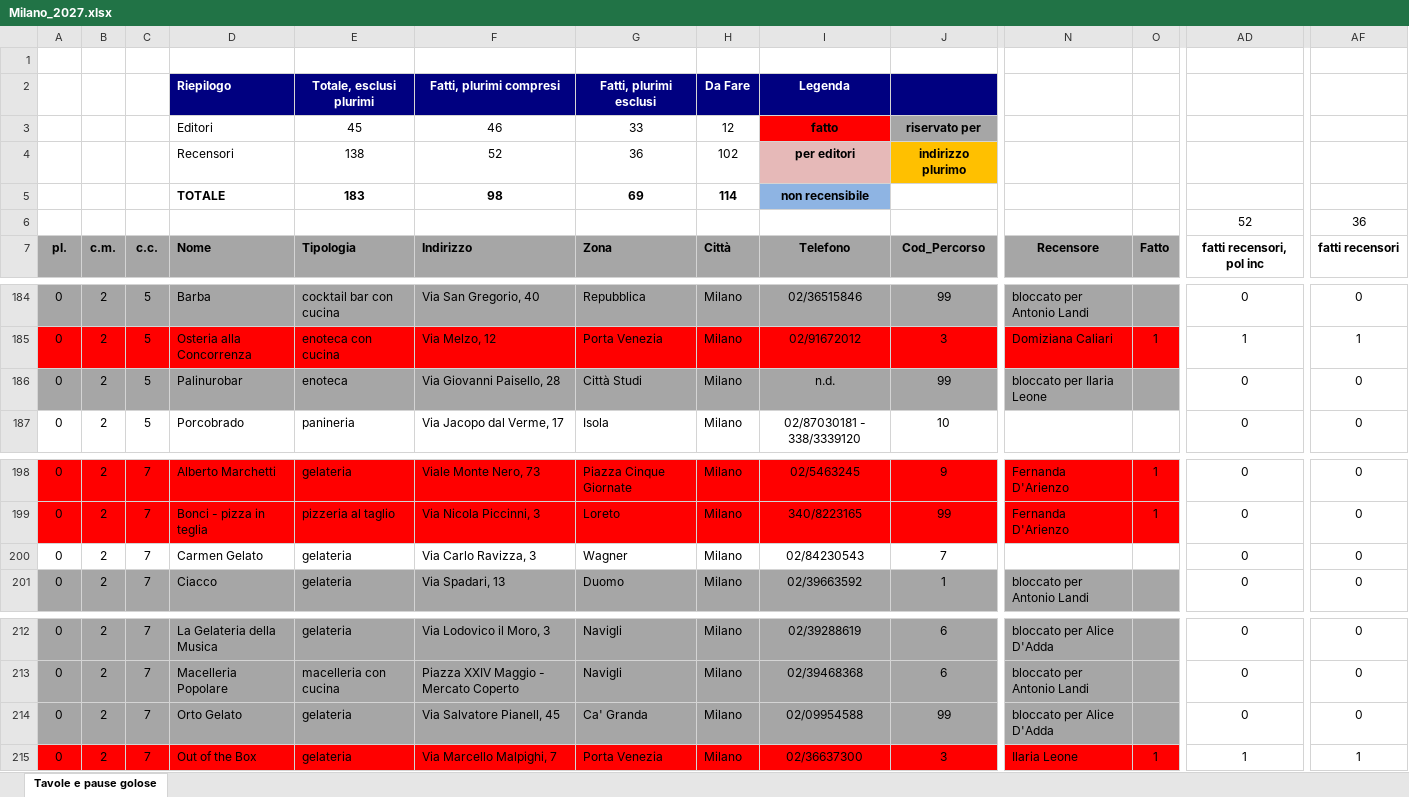
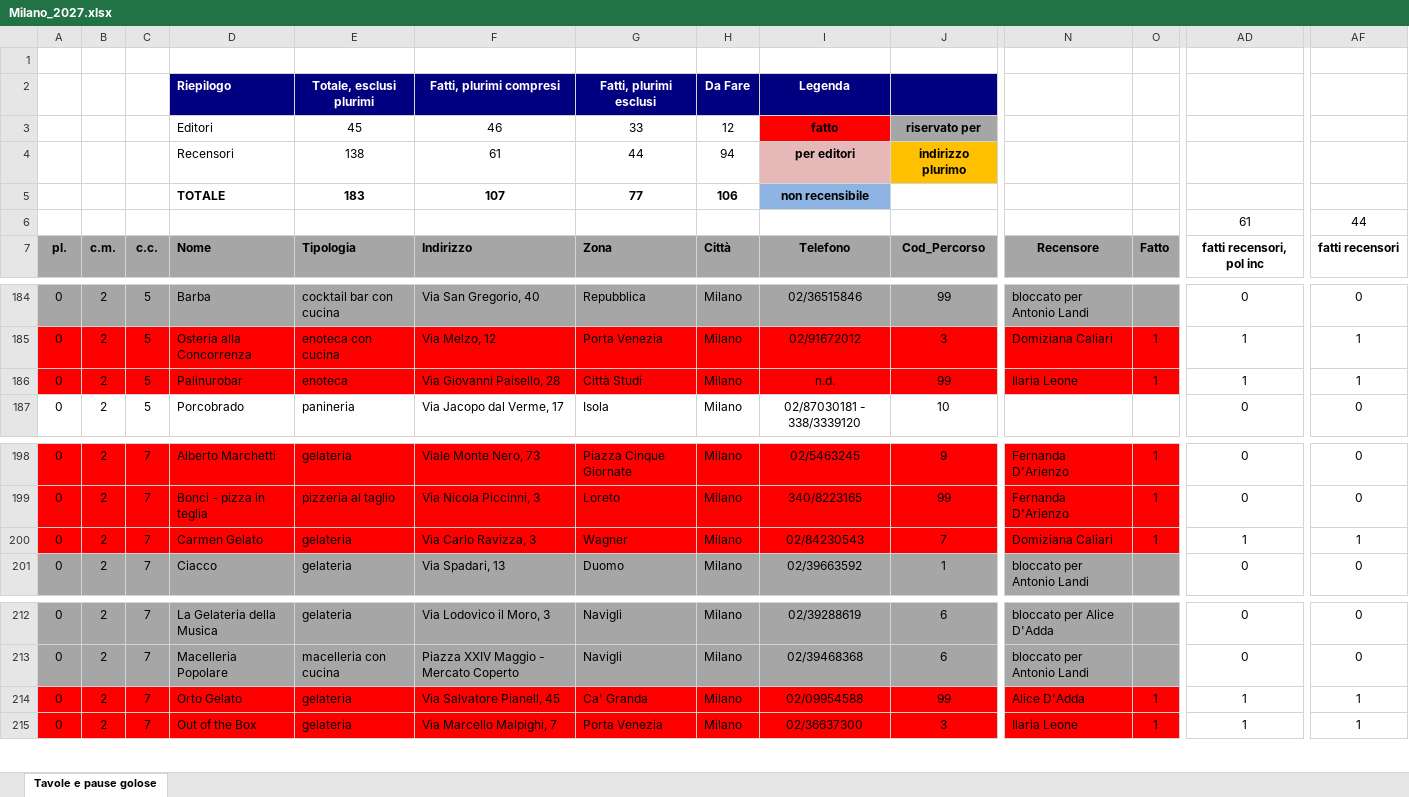
Before and after one commit to pecoraneraeditore/pne-verifica-guide, an Excel workbook: Milano_2027.xlsx, sheet Tavole e pause golose, drawn as a sheet; only a part is shown, gaps mark what is left out; values as stored, in another font and other column widths than the file's, no borders; the diff covers the shown part only; the diff names each change by its address in the sheet, - before the commit and + after, or states it on an @@ line.

```diff
--- a/Milano_2027.xlsx (sheet Tavole e pause golose)
+++ b/Milano_2027.xlsx (sheet Tavole e pause golose)
-F4: 52
+F4: 61
-G4: 36
+G4: 44
-H4: 102
+H4: 94
-F5: 98
+F5: 107
-G5: 69
+G5: 77
-H5: 114
+H5: 106
-AD6: 52
+AD6: 61
-AF6: 36
+AF6: 44
-A186:O186 fill: #A6A6A6
+A186:O186 fill: #FF0000
-N186: bloccato per Ilaria Leone
+N186: Ilaria Leone
-O186: (empty)
+O186: 1
-AD186: 0
+AD186: 1
-AF186: 0
+AF186: 1
-A200:O200 fill: none
+A200:O200 fill: #FF0000
-N200: (empty)
+N200: Domiziana Caliari
-O200: (empty)
+O200: 1
-AD200: 0
+AD200: 1
-AF200: 0
+AF200: 1
-A214:O214 fill: #A6A6A6
+A214:O214 fill: #FF0000
-N214: bloccato per Alice D'Adda
+N214: Alice D'Adda
-O214: (empty)
+O214: 1
-AD214: 0
+AD214: 1
-AF214: 0
+AF214: 1
```
Also changed, not shown: 25 edited cells and cell formats elsewhere in this sheet, Torino_2027.xlsx, 4 other files.
